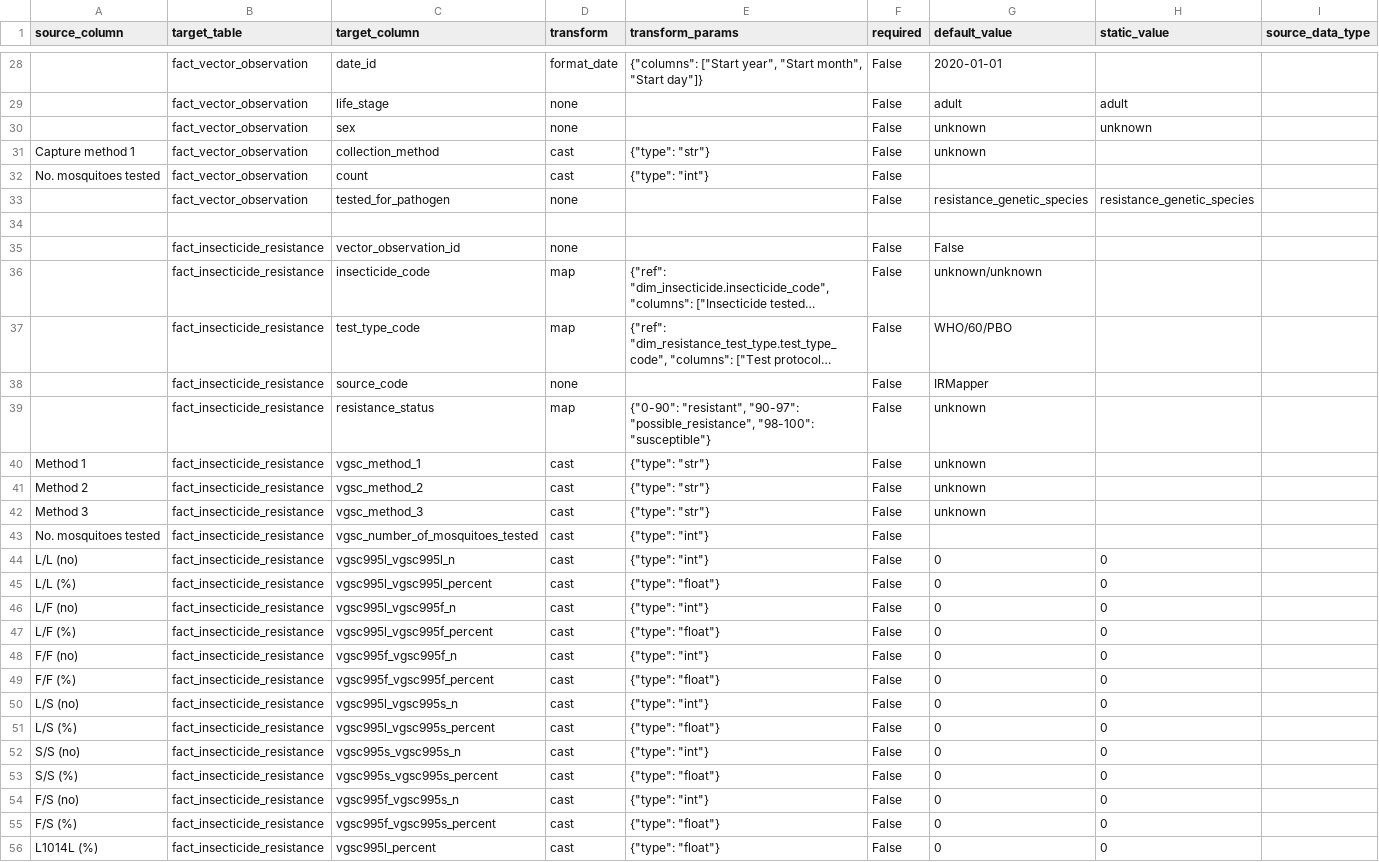
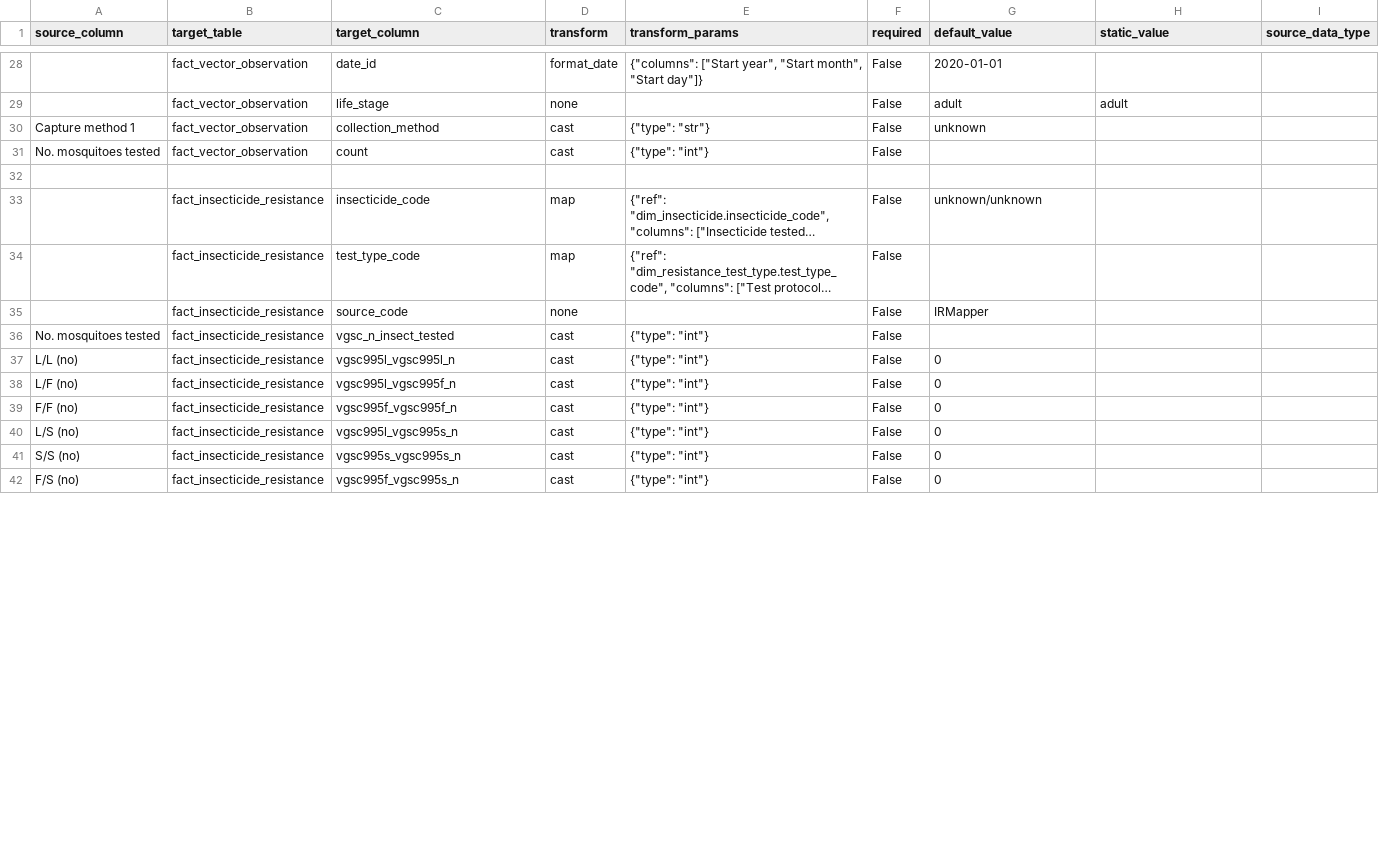
Before and after one commit to Vansnoden/vbd-cdm, a CSV file: mappings/irmapper_7.mapping.csv, drawn as a sheet; only a part is shown, gaps mark what is left out; long unchanged cells end in …; removed rows and columns are numbered as before the commit, all else as after; the diff covers the shown part only; the diff names each change by its address in the sheet, - before the commit and + after, or states it on an @@ line.

```diff
--- a/mappings/irmapper_7.mapping.csv
+++ b/mappings/irmapper_7.mapping.csv
-row 30:  | fact_vector_observation | sex | none |  | False | unknown | unknown
-row 33:  | fact_vector_observation | tested_for_pathogen | none |  | False | resistance_genetic_species | resistance_genetic_species
-row 35:  | fact_insecticide_resistance | vector_observation_id | none |  | False | False
-G34 (default_value): WHO/60/PBO
+G34 (default_value): (empty)
-row 39:  | fact_insecticide_resistance | resistance_status | map | {"0-90": "resistant", "90-97": "possible_resistance", "98-100": "susceptible"} | False | unknown
-row 40: Method 1 | fact_insecticide_resistance | vgsc_method_1 | cast | {"type": "str"} | False | unknown
-row 41: Method 2 | fact_insecticide_resistance | vgsc_method_2 | cast | {"type": "str"} | False | unknown
-row 42: Method 3 | fact_insecticide_resistance | vgsc_method_3 | cast | {"type": "str"} | False | unknown
-C36 (target_column): vgsc_number_of_mosquitoes_tested
+C36 (target_column): vgsc_n_insect_tested
-H37 (static_value): 0
+H37 (static_value): (empty)
-row 45: L/L (%) | fact_insecticide_resistance | vgsc995l_vgsc995l_percent | cast | {"type": "float"} | False | 0 | 0
-H38 (static_value): 0
+H38 (static_value): (empty)
-row 47: L/F (%) | fact_insecticide_resistance | vgsc995l_vgsc995f_percent | cast | {"type": "float"} | False | 0 | 0
-H39 (static_value): 0
+H39 (static_value): (empty)
-row 49: F/F (%) | fact_insecticide_resistance | vgsc995f_vgsc995f_percent | cast | {"type": "float"} | False | 0 | 0
-H40 (static_value): 0
+H40 (static_value): (empty)
-row 51: L/S (%) | fact_insecticide_resistance | vgsc995l_vgsc995s_percent | cast | {"type": "float"} | False | 0 | 0
-H41 (static_value): 0
+H41 (static_value): (empty)
-row 53: S/S (%) | fact_insecticide_resistance | vgsc995s_vgsc995s_percent | cast | {"type": "float"} | False | 0 | 0
-H42 (static_value): 0
+H42 (static_value): (empty)
-row 55: F/S (%) | fact_insecticide_resistance | vgsc995f_vgsc995s_percent | cast | {"type": "float"} | False | 0 | 0
-row 56: L1014L (%) | fact_insecticide_resistance | vgsc995l_percent | cast | {"type": "float"} | False | 0 | 0
```
Also changed, not shown: 3 removed rows and 3 edited cells elsewhere in this file, mappings/irmapper_1.mapping.csv, mappings/irmapper_2.mapping.csv, 9 other files.
